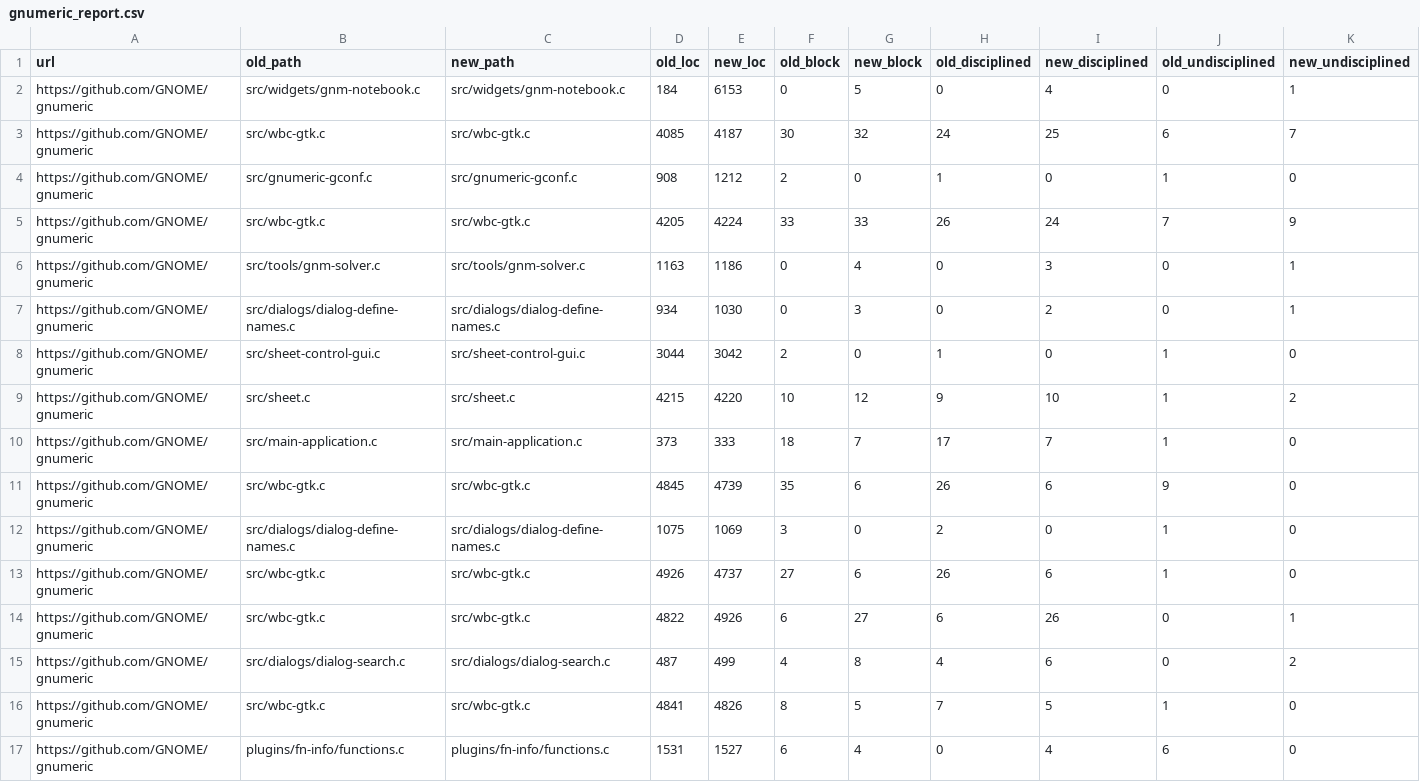
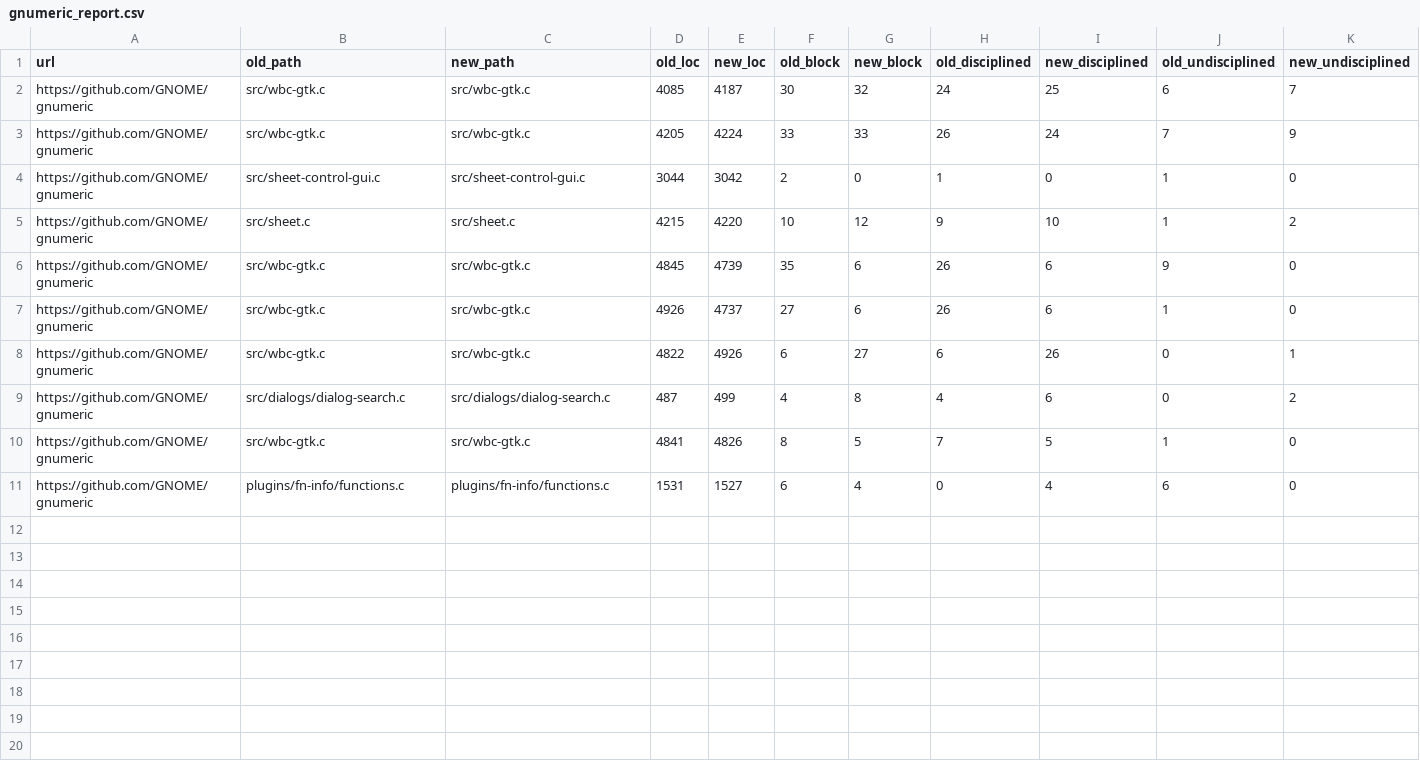
Before and after one commit to samurollie/ifdef-catcher, a CSV file: phase-3-ifdef-transformation-detector/check_commits/output/gnumeric_report.csv, drawn as a sheet; only a part is shown; rows hold the shown columns only; the diff names each change by its address in the sheet, - before the commit and + after, or states it on an @@ line.

```diff
--- a/phase-3-ifdef-transformation-detector/check_commits/output/gnumeric_report.csv
+++ b/phase-3-ifdef-transformation-detector/check_commits/output/gnumeric_report.csv
-row 2: https://github.com/GNOME/gnumeric | src/widgets/gnm-notebook.c | src/widgets/gnm-notebook.c | 184 | 6153 | 0 | 5 | 0 | 4 | 0 | 1
-row 4: https://github.com/GNOME/gnumeric | src/gnumeric-gconf.c | src/gnumeric-gconf.c | 908 | 1212 | 2 | 0 | 1 | 0 | 1 | 0
-row 6: https://github.com/GNOME/gnumeric | src/tools/gnm-solver.c | src/tools/gnm-solver.c | 1163 | 1186 | 0 | 4 | 0 | 3 | 0 | 1
-row 7: https://github.com/GNOME/gnumeric | src/dialogs/dialog-define-names.c | src/dialogs/dialog-define-names.c | 934 | 1030 | 0 | 3 | 0 | 2 | 0 | 1
-row 10: https://github.com/GNOME/gnumeric | src/main-application.c | src/main-application.c | 373 | 333 | 18 | 7 | 17 | 7 | 1 | 0
-row 12: https://github.com/GNOME/gnumeric | src/dialogs/dialog-define-names.c | src/dialogs/dialog-define-names.c | 1075 | 1069 | 3 | 0 | 2 | 0 | 1 | 0
```
Also changed, not shown: phase-3-ifdef-transformation-detector/check_commits/output/gnuplot_report.csv, phase-3-ifdef-transformation-detector/check_commits/output/lighttpd_report.csv, 4 other files.
